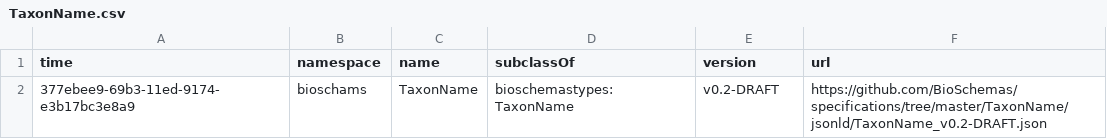
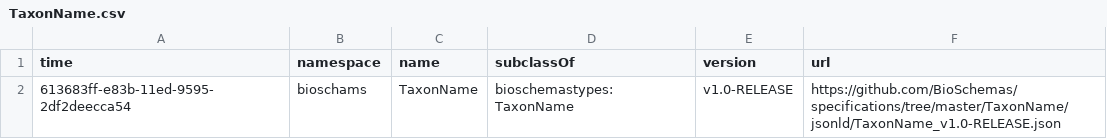
Before and after one commit to BioSchemas/bioschemas-dde, a CSV file: latest-updated-profiles/TaxonName.csv, drawn as a sheet.

```diff
--- a/latest-updated-profiles/TaxonName.csv
+++ b/latest-updated-profiles/TaxonName.csv
@@ -1,2 +1,2 @@
 time,namespace,name,subclassOf,version,url
-377ebee9-69b3-11ed-9174-e3b17bc3e8a9,bioschams,TaxonName,bioschemastypes:TaxonName,v0.2-DRAFT,https://github.com/BioSchemas/specifications/tree/master/TaxonName/jsonld/TaxonName_v0.2-DRAFT.json
+613683ff-e83b-11ed-9595-2df2deecca54,bioschams,TaxonName,bioschemastypes:TaxonName,v1.0-RELEASE,https://github.com/BioSchemas/specifications/tree/master/TaxonName/jsonld/TaxonName_v1.0-RELEASE.json
```
Also changed, not shown: latest-updated-profiles/Taxon.csv.
